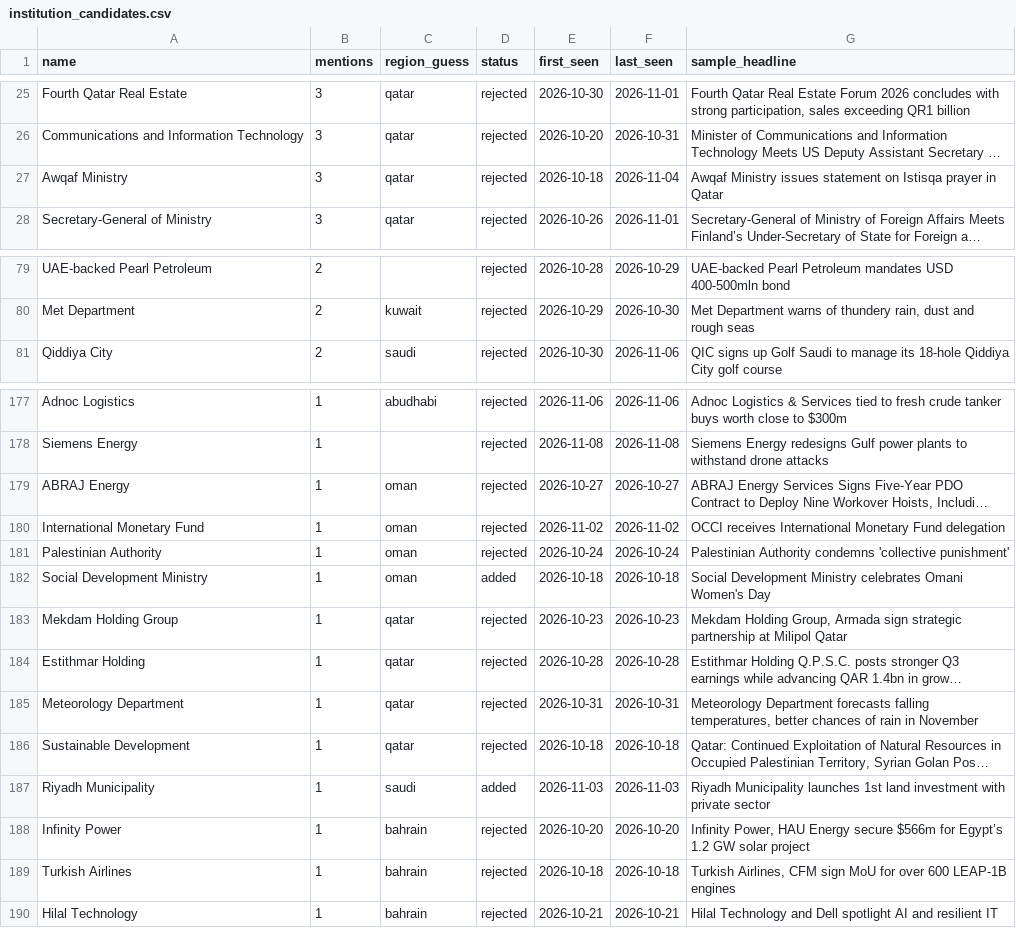
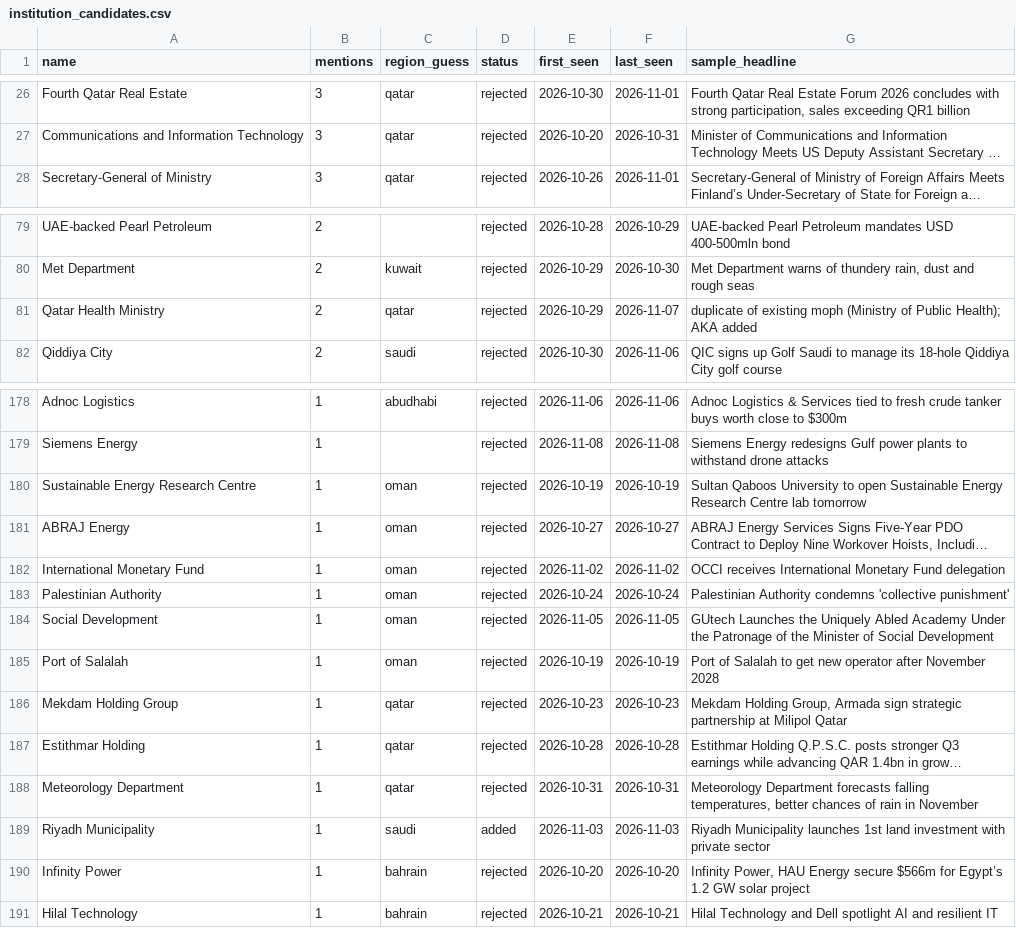
Before and after one commit to qizhangumich/power_network, a CSV file: data/institution_candidates.csv, drawn as a sheet; only a part is shown, gaps mark what is left out; long unchanged cells end in …; removed rows and columns are numbered as before the commit, all else as after; the diff covers the shown part only; the diff names each change by its address in the sheet, - before the commit and + after, or states it on an @@ line.

```diff
--- a/data/institution_candidates.csv
+++ b/data/institution_candidates.csv
-row 27: Awqaf Ministry | 3 | qatar | rejected | 2026-10-18 | 2026-11-04 | Awqaf Ministry issues statement on Istisqa prayer in Qatar
+row 81: Qatar Health Ministry | 2 | qatar | rejected | 2026-10-29 | 2026-11-07 | duplicate of existing moph (Ministry of Public Health); AKA added
+row 180: Sustainable Energy Research Centre | 1 | oman | rejected | 2026-10-19 | 2026-10-19 | Sultan Qaboos University to open Sustainable Energy Research Centre lab tomorrow
-A184 (name): Social Development Ministry
+A184 (name): Social Development
-D184 (status): added
+D184 (status): rejected
-E184 (first_seen): 2026-10-18
+E184 (first_seen): 2026-11-05
-F184 (last_seen): 2026-10-18
+F184 (last_seen): 2026-11-05
-G184 (sample_headline): Social Development Ministry celebrates Omani Women's Day
+G184 (sample_headline): GUtech Launches the Uniquely Abled Academy Under the Patronage of the Minister of Social Development
+row 185: Port of Salalah | 1 | oman | rejected | 2026-10-19 | 2026-10-19 | Port of Salalah to get new operator after November 2028
@@ row 186 moved to row 198: Sustainable Development @@
@@ row 189 moved to row 199: Turkish Airlines @@
```
Also changed, not shown: 5 added rows, 3 removed rows and 10 edited cells elsewhere in this file, 5 other files.
